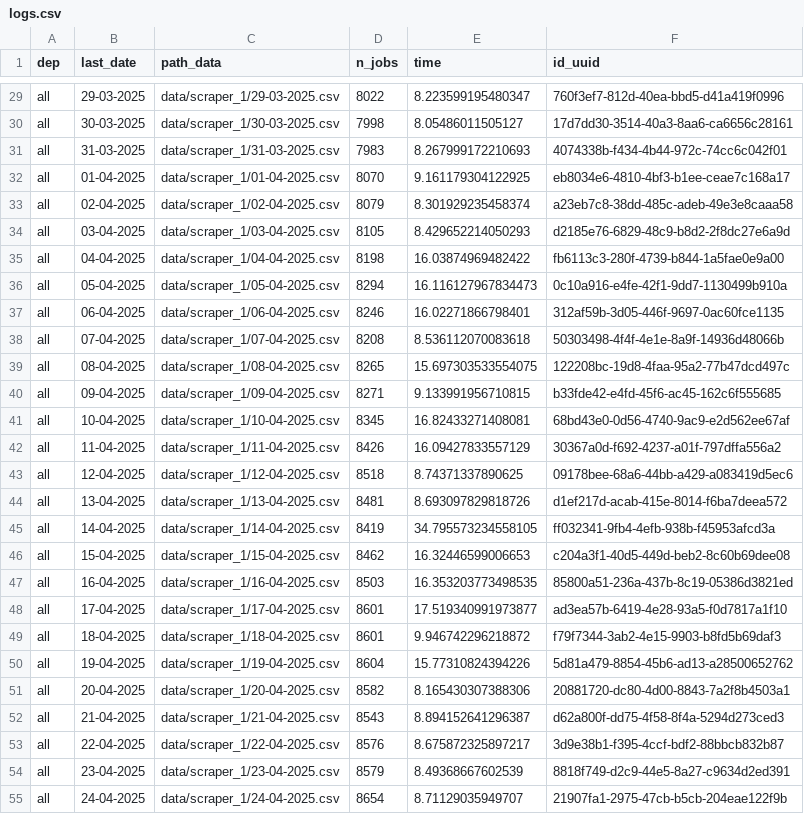
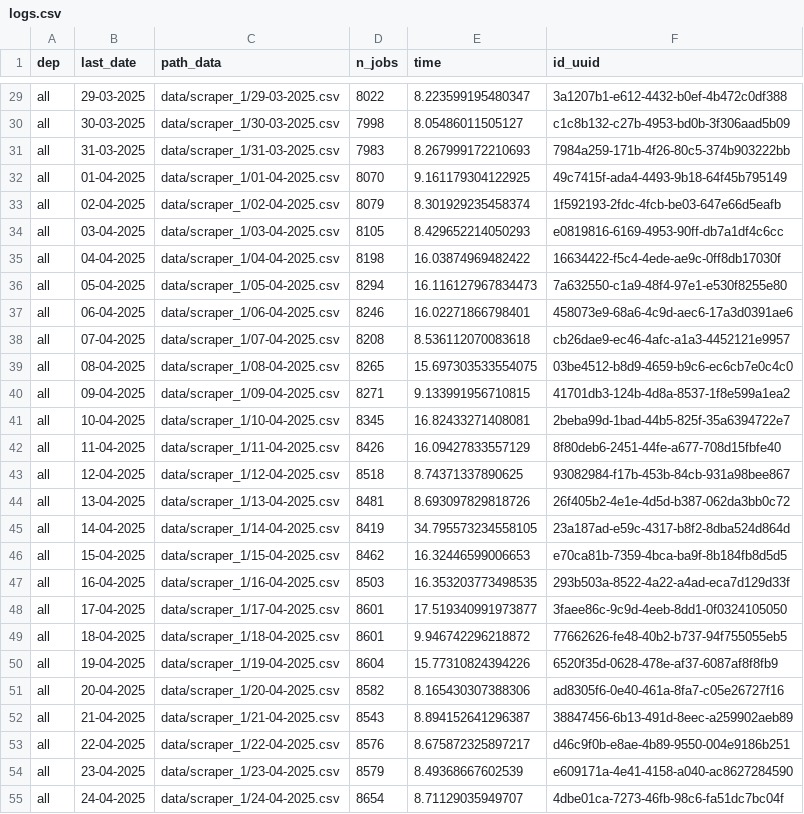
Before and after one commit to CJ2901/extract_empleos, a CSV file: scrapers/scraper_1/logs/logs.csv, drawn as a sheet; only a part is shown, gaps mark what is left out; the diff covers the shown part only; the diff names each change by its address in the sheet, - before the commit and + after, or states it on an @@ line.

```diff
--- a/scrapers/scraper_1/logs/logs.csv
+++ b/scrapers/scraper_1/logs/logs.csv
-F29 (id_uuid): 760f3ef7-812d-40ea-bbd5-d41a419f0996
+F29 (id_uuid): 3a1207b1-e612-4432-b0ef-4b472c0df388
-F30 (id_uuid): 17d7dd30-3514-40a3-8aa6-ca6656c28161
+F30 (id_uuid): c1c8b132-c27b-4953-bd0b-3f306aad5b09
-F31 (id_uuid): 4074338b-f434-4b44-972c-74cc6c042f01
+F31 (id_uuid): 7984a259-171b-4f26-80c5-374b903222bb
-F32 (id_uuid): eb8034e6-4810-4bf3-b1ee-ceae7c168a17
+F32 (id_uuid): 49c7415f-ada4-4493-9b18-64f45b795149
-F33 (id_uuid): a23eb7c8-38dd-485c-adeb-49e3e8caaa58
+F33 (id_uuid): 1f592193-2fdc-4fcb-be03-647e66d5eafb
-F34 (id_uuid): d2185e76-6829-48c9-b8d2-2f8dc27e6a9d
+F34 (id_uuid): e0819816-6169-4953-90ff-db7a1df4c6cc
-F35 (id_uuid): fb6113c3-280f-4739-b844-1a5fae0e9a00
+F35 (id_uuid): 16634422-f5c4-4ede-ae9c-0ff8db17030f
-F36 (id_uuid): 0c10a916-e4fe-42f1-9dd7-1130499b910a
+F36 (id_uuid): 7a632550-c1a9-48f4-97e1-e530f8255e80
-F37 (id_uuid): 312af59b-3d05-446f-9697-0ac60fce1135
+F37 (id_uuid): 458073e9-68a6-4c9d-aec6-17a3d0391ae6
-F38 (id_uuid): 50303498-4f4f-4e1e-8a9f-14936d48066b
+F38 (id_uuid): cb26dae9-ec46-4afc-a1a3-4452121e9957
-F39 (id_uuid): 122208bc-19d8-4faa-95a2-77b47dcd497c
+F39 (id_uuid): 03be4512-b8d9-4659-b9c6-ec6cb7e0c4c0
-F40 (id_uuid): b33fde42-e4fd-45f6-ac45-162c6f555685
+F40 (id_uuid): 41701db3-124b-4d8a-8537-1f8e599a1ea2
-F41 (id_uuid): 68bd43e0-0d56-4740-9ac9-e2d562ee67af
+F41 (id_uuid): 2beba99d-1bad-44b5-825f-35a6394722e7
-F42 (id_uuid): 30367a0d-f692-4237-a01f-797dffa556a2
+F42 (id_uuid): 8f80deb6-2451-44fe-a677-708d15fbfe40
-F43 (id_uuid): 09178bee-68a6-44bb-a429-a083419d5ec6
+F43 (id_uuid): 93082984-f17b-453b-84cb-931a98bee867
-F44 (id_uuid): d1ef217d-acab-415e-8014-f6ba7deea572
+F44 (id_uuid): 26f405b2-4e1e-4d5d-b387-062da3bb0c72
-F45 (id_uuid): ff032341-9fb4-4efb-938b-f45953afcd3a
+F45 (id_uuid): 23a187ad-e59c-4317-b8f2-8dba524d864d
-F46 (id_uuid): c204a3f1-40d5-449d-beb2-8c60b69dee08
+F46 (id_uuid): e70ca81b-7359-4bca-ba9f-8b184fb8d5d5
-F47 (id_uuid): 85800a51-236a-437b-8c19-05386d3821ed
+F47 (id_uuid): 293b503a-8522-4a22-a4ad-eca7d129d33f
-F48 (id_uuid): ad3ea57b-6419-4e28-93a5-f0d7817a1f10
+F48 (id_uuid): 3faee86c-9c9d-4eeb-8dd1-0f0324105050
-F49 (id_uuid): f79f7344-3ab2-4e15-9903-b8fd5b69daf3
+F49 (id_uuid): 77662626-fe48-40b2-b737-94f755055eb5
-F50 (id_uuid): 5d81a479-8854-45b6-ad13-a28500652762
+F50 (id_uuid): 6520f35d-0628-478e-af37-6087af8f8fb9
-F51 (id_uuid): 20881720-dc80-4d00-8843-7a2f8b4503a1
+F51 (id_uuid): ad8305f6-0e40-461a-8fa7-c05e26727f16
-F52 (id_uuid): d62a800f-dd75-4f58-8f4a-5294d273ced3
+F52 (id_uuid): 38847456-6b13-491d-8eec-a259902aeb89
-F53 (id_uuid): 3d9e38b1-f395-4ccf-bdf2-88bbcb832b87
+F53 (id_uuid): d46c9f0b-e8ae-4b89-9550-004e9186b251
-F54 (id_uuid): 8818f749-d2c9-44e5-8a27-c9634d2ed391
+F54 (id_uuid): e609171a-4e41-4158-a040-ac8627284590
-F55 (id_uuid): 21907fa1-2975-47cb-b5cb-204eae122f9b
+F55 (id_uuid): 4dbe01ca-7273-46fb-98c6-fa51dc7bc04f
```
Also changed, not shown: 1 added row and 94 edited cells elsewhere in this file, 1 other file.
